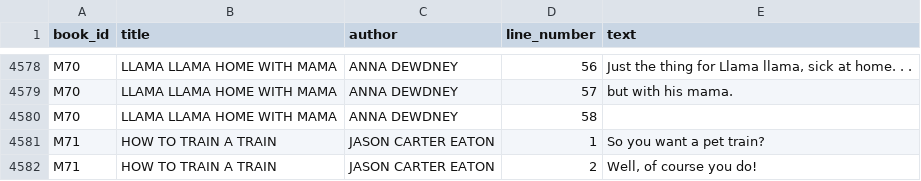
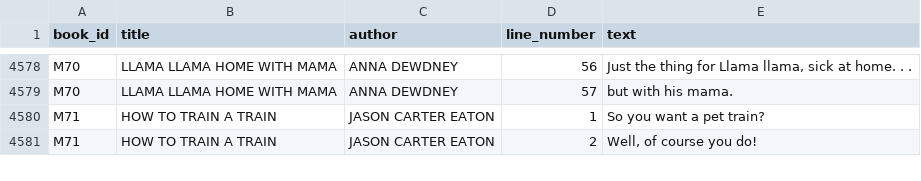
Before and after one commit to mllewis/WCBC_GENDER, a CSV file: experiment/booknorming1/get_stimuli/data/tidy_montag_text_for_exp.csv, drawn as a sheet; only a part is shown, gaps mark what is left out.

```diff
--- a/experiment/booknorming1/get_stimuli/data/tidy_montag_text_for_exp.csv
+++ b/experiment/booknorming1/get_stimuli/data/tidy_montag_text_for_exp.csv
@@ -4579,3 +4579,2 @@ M70,LLAMA LLAMA HOME WITH MAMA,ANNA DEWDNEY,56,"Just the thing for Llama llama,
 M70,LLAMA LLAMA HOME WITH MAMA,ANNA DEWDNEY,57,but with his mama.
-M70,LLAMA LLAMA HOME WITH MAMA,ANNA DEWDNEY,58,
 M71,HOW TO TRAIN A TRAIN,JASON CARTER EATON,1,So you want a pet train?
```
Also changed, not shown: data/raw/other/character_gender_by_book.csv, 8 other files.
